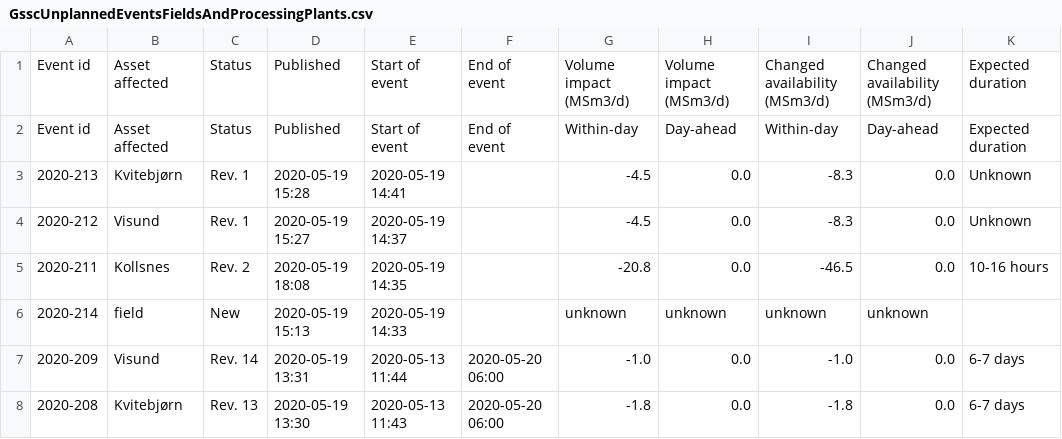
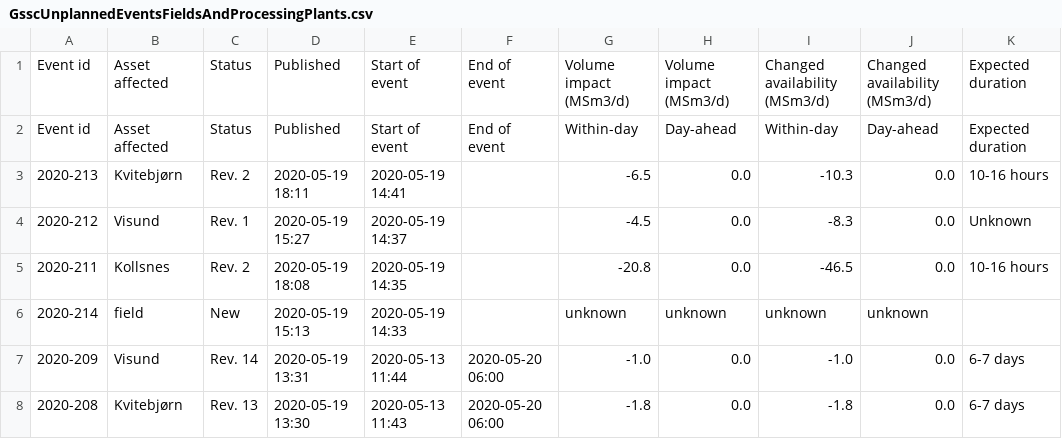
Before and after one commit to vangheq/GasData, a CSV file: data/GsscUnplannedEventsFieldsAndProcessingPlants.csv, drawn as a sheet; only a part is shown; the diff names each change by its address in the sheet, - before the commit and + after, or states it on an @@ line.

```diff
--- a/data/GsscUnplannedEventsFieldsAndProcessingPlants.csv
+++ b/data/GsscUnplannedEventsFieldsAndProcessingPlants.csv
-C3: Rev. 1
+C3: Rev. 2
-D3: 2020-05-19 15:28
+D3: 2020-05-19 18:11
-G3: -4.5
+G3: -6.5
-I3: -8.3
+I3: -10.3
-K3: Unknown
+K3: 10-16 hours
```
Also changed, not shown: 1 other file.
